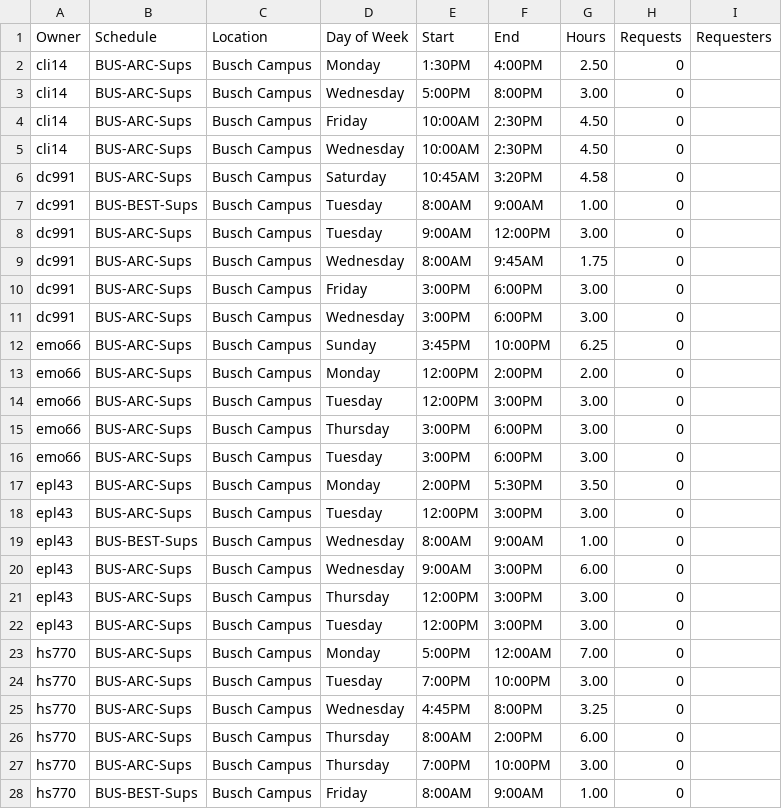
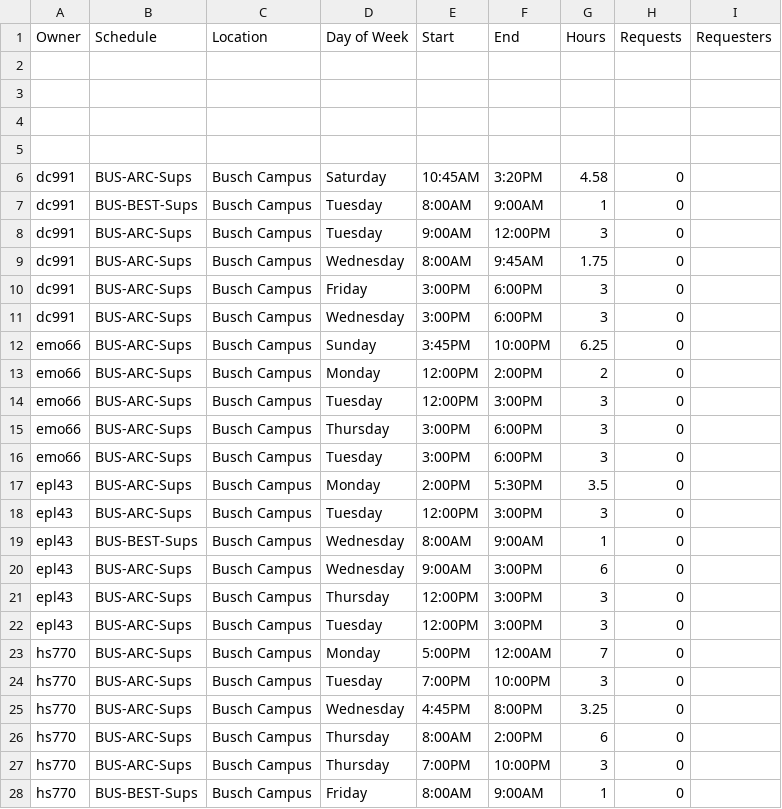
Before and after one commit to loej/CR-Scheduler, a CSV file: Sups.csv, drawn as a sheet; only a part is shown; the diff covers the shown part only.

```diff
--- a/Sups.csv
+++ b/Sups.csv
@@ -2,4 +2,4 @@
-"cli14","BUS-ARC-Sups","Busch Campus","Monday","1:30PM","4:00PM","2.50","0",""
-"cli14","BUS-ARC-Sups","Busch Campus","Wednesday","5:00PM","8:00PM","3.00","0",""
-"cli14","BUS-ARC-Sups","Busch Campus","Friday","10:00AM","2:30PM","4.50","0",""
-"cli14","BUS-ARC-Sups","Busch Campus","Wednesday","10:00AM","2:30PM","4.50","0",""
+,,,,,,,,
+,,,,,,,,
+,,,,,,,,
+,,,,,,,,
@@ -7,2 +7,2 @@
-"dc991","BUS-BEST-Sups","Busch Campus","Tuesday","8:00AM","9:00AM","1.00","0",""
-"dc991","BUS-ARC-Sups","Busch Campus","Tuesday","9:00AM","12:00PM","3.00","0",""
+dc991,BUS-BEST-Sups,Busch Campus,Tuesday,8:00AM,9:00AM,1,0,
+dc991,BUS-ARC-Sups,Busch Campus,Tuesday,9:00AM,12:00PM,3,0,
@@ -10,2 +10,2 @@
-"dc991","BUS-ARC-Sups","Busch Campus","Friday","3:00PM","6:00PM","3.00","0",""
-"dc991","BUS-ARC-Sups","Busch Campus","Wednesday","3:00PM","6:00PM","3.00","0",""
+dc991,BUS-ARC-Sups,Busch Campus,Friday,3:00PM,6:00PM,3,0,
+dc991,BUS-ARC-Sups,Busch Campus,Wednesday,3:00PM,6:00PM,3,0,
@@ -13,12 +13,12 @@
-"emo66","BUS-ARC-Sups","Busch Campus","Monday","12:00PM","2:00PM","2.00","0",""
-"emo66","BUS-ARC-Sups","Busch Campus","Tuesday","12:00PM","3:00PM","3.00","0",""
-"emo66","BUS-ARC-Sups","Busch Campus","Thursday","3:00PM","6:00PM","3.00","0",""
-"emo66","BUS-ARC-Sups","Busch Campus","Tuesday","3:00PM","6:00PM","3.00","0",""
-"epl43","BUS-ARC-Sups","Busch Campus","Monday","2:00PM","5:30PM","3.50","0",""
-"epl43","BUS-ARC-Sups","Busch Campus","Tuesday","12:00PM","3:00PM","3.00","0",""
-"epl43","BUS-BEST-Sups","Busch Campus","Wednesday","8:00AM","9:00AM","1.00","0",""
-"epl43","BUS-ARC-Sups","Busch Campus","Wednesday","9:00AM","3:00PM","6.00","0",""
-"epl43","BUS-ARC-Sups","Busch Campus","Thursday","12:00PM","3:00PM","3.00","0",""
-"epl43","BUS-ARC-Sups","Busch Campus","Tuesday","12:00PM","3:00PM","3.00","0",""
-"hs770","BUS-ARC-Sups","Busch Campus","Monday","5:00PM","12:00AM","7.00","0",""
-"hs770","BUS-ARC-Sups","Busch Campus","Tuesday","7:00PM","10:00PM","3.00","0",""
+emo66,BUS-ARC-Sups,Busch Campus,Monday,12:00PM,2:00PM,2,0,
+emo66,BUS-ARC-Sups,Busch Campus,Tuesday,12:00PM,3:00PM,3,0,
+emo66,BUS-ARC-Sups,Busch Campus,Thursday,3:00PM,6:00PM,3,0,
+emo66,BUS-ARC-Sups,Busch Campus,Tuesday,3:00PM,6:00PM,3,0,
+epl43,BUS-ARC-Sups,Busch Campus,Monday,2:00PM,5:30PM,3.5,0,
+epl43,BUS-ARC-Sups,Busch Campus,Tuesday,12:00PM,3:00PM,3,0,
+epl43,BUS-BEST-Sups,Busch Campus,Wednesday,8:00AM,9:00AM,1,0,
+epl43,BUS-ARC-Sups,Busch Campus,Wednesday,9:00AM,3:00PM,6,0,
+epl43,BUS-ARC-Sups,Busch Campus,Thursday,12:00PM,3:00PM,3,0,
+epl43,BUS-ARC-Sups,Busch Campus,Tuesday,12:00PM,3:00PM,3,0,
+hs770,BUS-ARC-Sups,Busch Campus,Monday,5:00PM,12:00AM,7,0,
+hs770,BUS-ARC-Sups,Busch Campus,Tuesday,7:00PM,10:00PM,3,0,
@@ -26,3 +26,3 @@
-"hs770","BUS-ARC-Sups","Busch Campus","Thursday","8:00AM","2:00PM","6.00","0",""
-"hs770","BUS-ARC-Sups","Busch Campus","Thursday","7:00PM","10:00PM","3.00","0",""
-"hs770","BUS-BEST-Sups","Busch Campus","Friday","8:00AM","9:00AM","1.00","0",""
+hs770,BUS-ARC-Sups,Busch Campus,Thursday,8:00AM,2:00PM,6,0,
+hs770,BUS-ARC-Sups,Busch Campus,Thursday,7:00PM,10:00PM,3,0,
+hs770,BUS-BEST-Sups,Busch Campus,Friday,8:00AM,9:00AM,1,0,
```
Also changed, not shown: 36 edited cells elsewhere in this file, Cons.csv.
